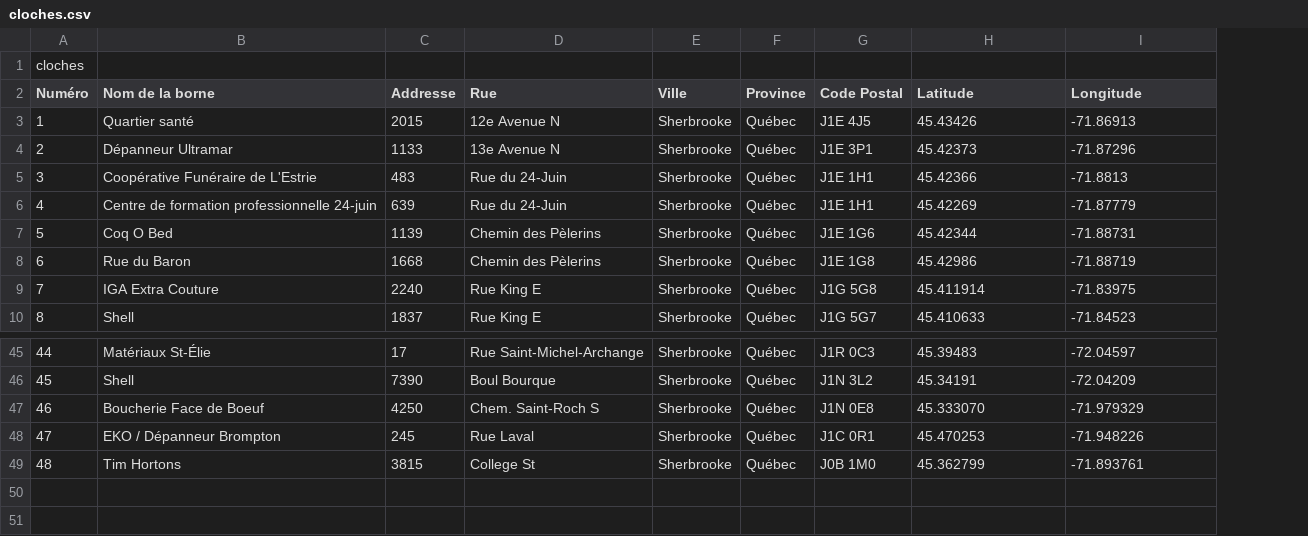
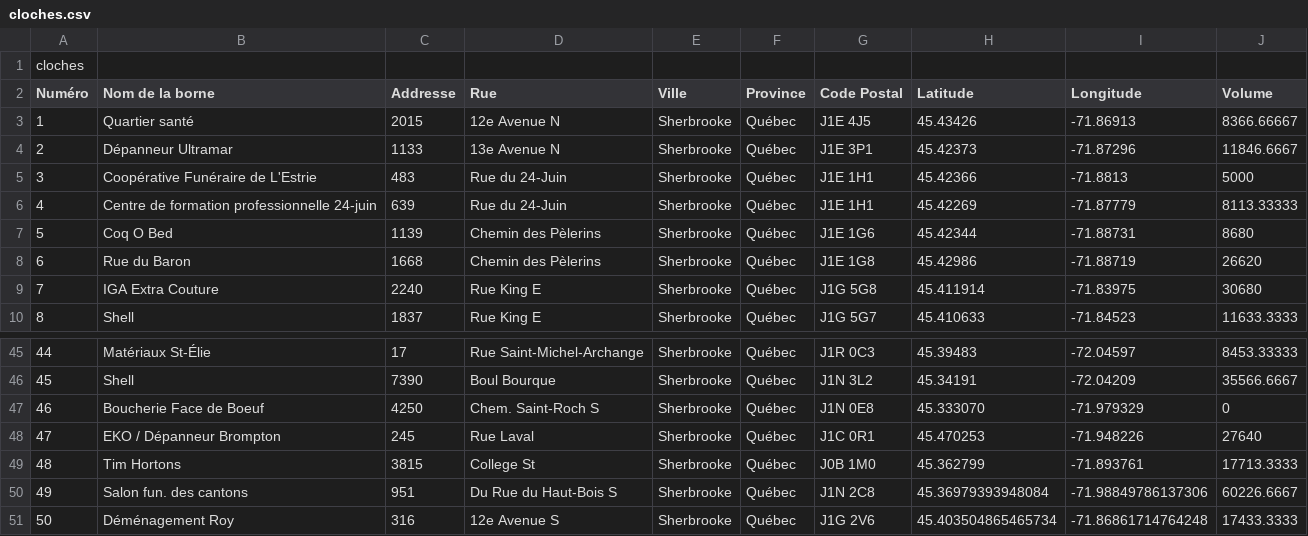
Before and after one commit to inking02/ReQpex, a CSV file: datasets/cloches.csv, drawn as a sheet; only a part is shown, gaps mark what is left out; the diff names each change by its address in the sheet, - before the commit and + after, or states it on an @@ line.

Commit message:
Rajout du volume

```diff
--- a/datasets/cloches.csv
+++ b/datasets/cloches.csv
+column J (Volume), rows 3-10: 8366.66667 | 11846.6667 | 5000 | 8113.33333 | 8680 | 26620 | 30680 | 11633.3333; rows 45-49: 8453.33333 | 35566.6667 | 0 | 27640 | 17713.3333
+row 50: 49 | Salon fun. des cantons | 951 | Du Rue du Haut-Bois S | Sherbrooke | Québec | J1N 2C8 | 45.36979393948084 | -71.98849786137306 | 60226.6667
+row 51: 50 | Déménagement Roy | 316 | 12e Avenue S | Sherbrooke | Québec | J1G 2V6 | 45.403504865465734 | -71.86861714764248 | 17433.3333
```
